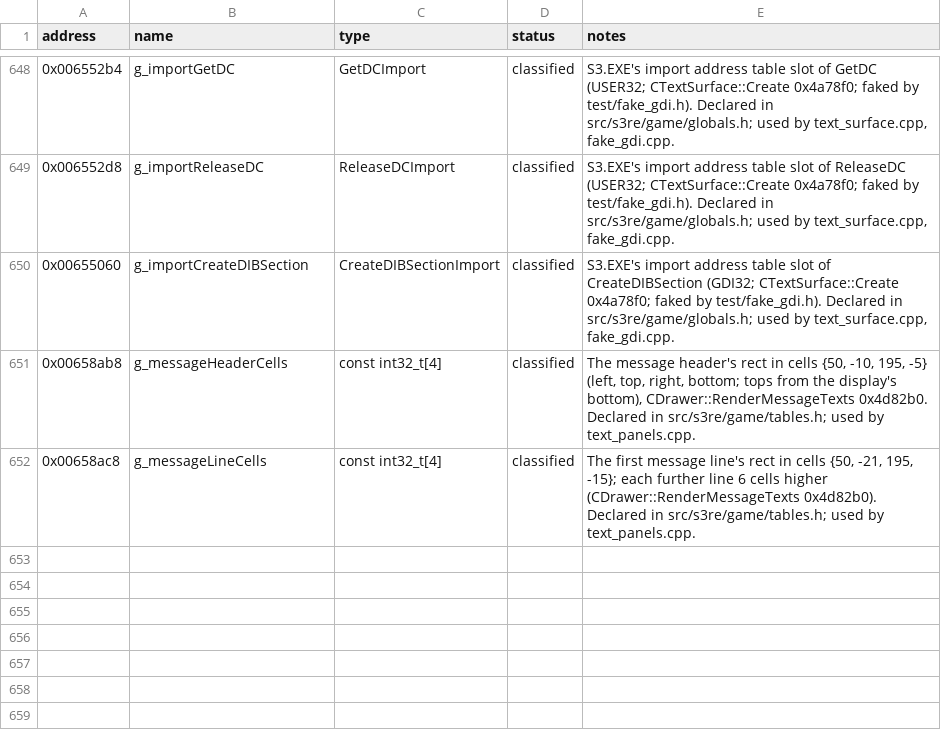
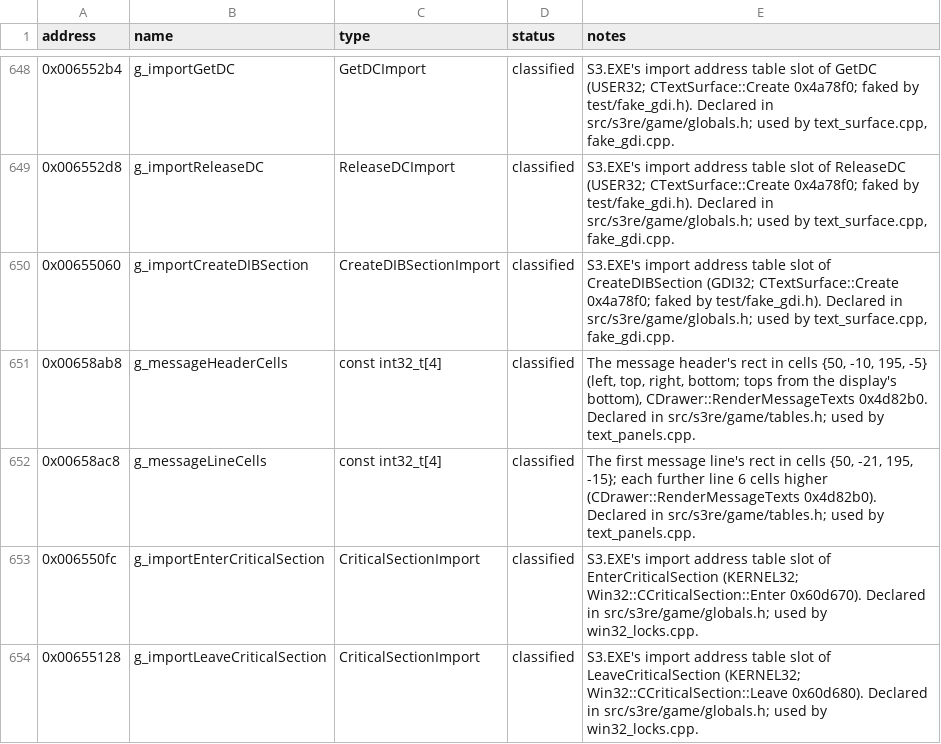
Before and after one commit to OptimusCrime/s3u-reverse, a CSV file: re/globals.csv, drawn as a sheet; only a part is shown, gaps mark what is left out; the diff names each change by its address in the sheet, - before the commit and + after, or states it on an @@ line.

```diff
--- a/re/globals.csv
+++ b/re/globals.csv
+row 653: 0x006550fc | g_importEnterCriticalSection | CriticalSectionImport | classified | S3.EXE's import address table slot of EnterCriticalSection (KERNEL32; Win32::CCriticalSection::Enter 0x60d670). Declared in src/s3re/game/globals.h; used by win32_locks.cpp.
+row 654: 0x00655128 | g_importLeaveCriticalSection | CriticalSectionImport | classified | S3.EXE's import address table slot of LeaveCriticalSection (KERNEL32; Win32::CCriticalSection::Leave 0x60d680). Declared in src/s3re/game/globals.h; used by win32_locks.cpp.
```
Also changed, not shown: 11 other files.
